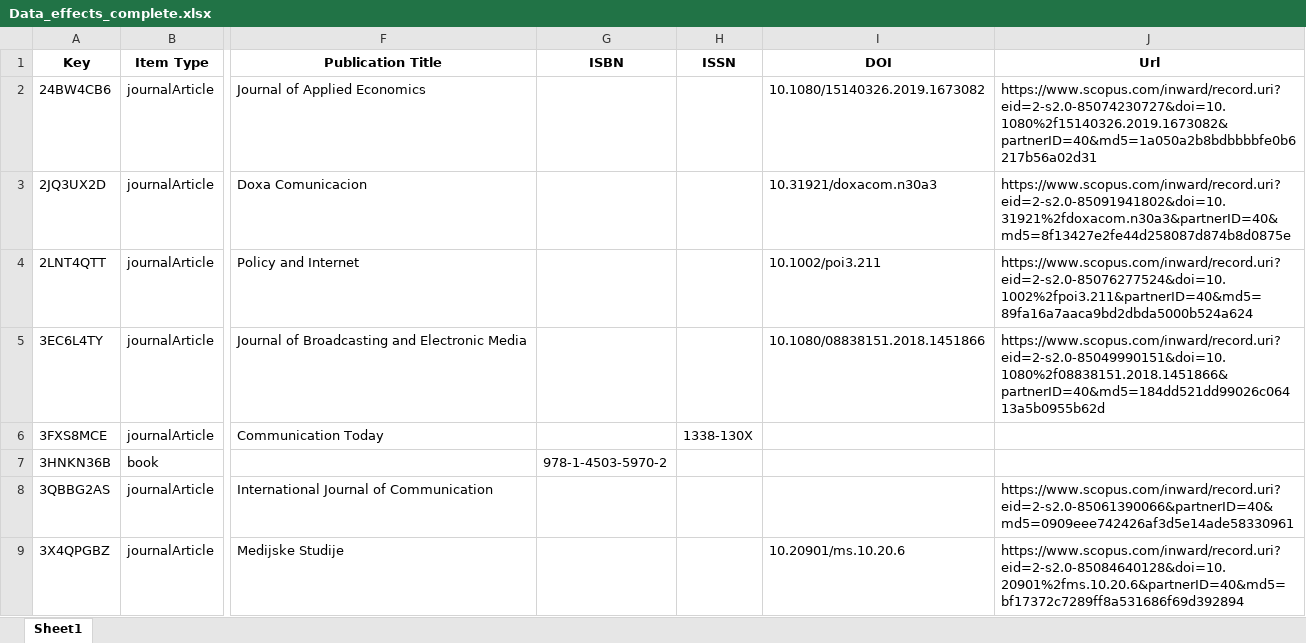
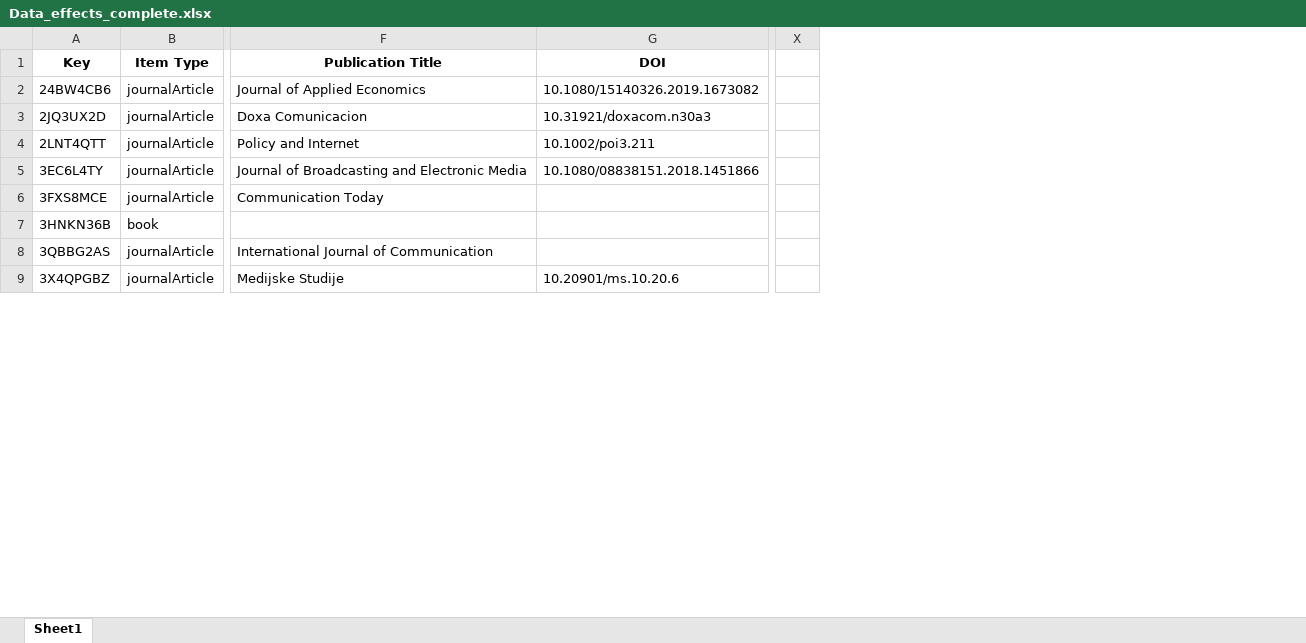
Before and after one commit to philipplorenz/review_clean, an Excel workbook: Data_effects_complete.xlsx, sheet Sheet1, drawn as a sheet; only a part is shown, gaps mark what is left out; values as stored, in another font and other column widths than the file's, no borders; removed rows and columns are numbered as before the commit, all else as after; the diff covers the shown part only; the diff names each change by its address in the sheet, - before the commit and + after, or states it on an @@ line.

```diff
--- a/Data_effects_complete.xlsx (sheet Sheet1)
+++ b/Data_effects_complete.xlsx (sheet Sheet1)
-column G (ISBN), row 7: 978-1-4503-5970-2
-column H (ISSN), row 6: 1338-130X
-column J (Url), rows 2-9: https://www.scopus.com/inward/record.uri?eid=2-s2.0-85074230727&doi=10.1080%2f15140326.2019.1673082&partnerID=40&md5=1a050a2b8bdbbbbfe0b6217b56a02d31 | https://www.scopus.com/inward/record.uri?eid=2-s2.0-85091941802&doi=10.31921%2fdoxacom.n30a3&partnerID=40&md5=8f13427e2fe44d258087d874b8d0875e | https://www.scopus.com/inward/record.uri?eid=2-s2.0-85076277524&doi=10.1002%2fpoi3.211&partnerID=40&md5=89fa16a7aaca9bd2dbda5000b524a624 | https://www.scopus.com/inward/record.uri?eid=2-s2.0-85049990151&doi=10.1080%2f08838151.2018.1451866&partnerID=40&md5=184dd521dd99026c06413a5b0955b62d |  |  | https://www.scopus.com/inward/record.uri?eid=2-s2.0-85061390066&partnerID=40&md5=0909eee742426af3d5e14ade58330961 | https://www.scopus.com/inward/record.uri?eid=2-s2.0-85084640128&doi=10.20901%2fms.10.20.6&partnerID=40&md5=bf17372c7289ff8a531686f69d392894
+column X, empty
```
Also changed, not shown: 16 added rows and 16 edited cells elsewhere in this sheet, data_final.xlsx, 1 other file.
